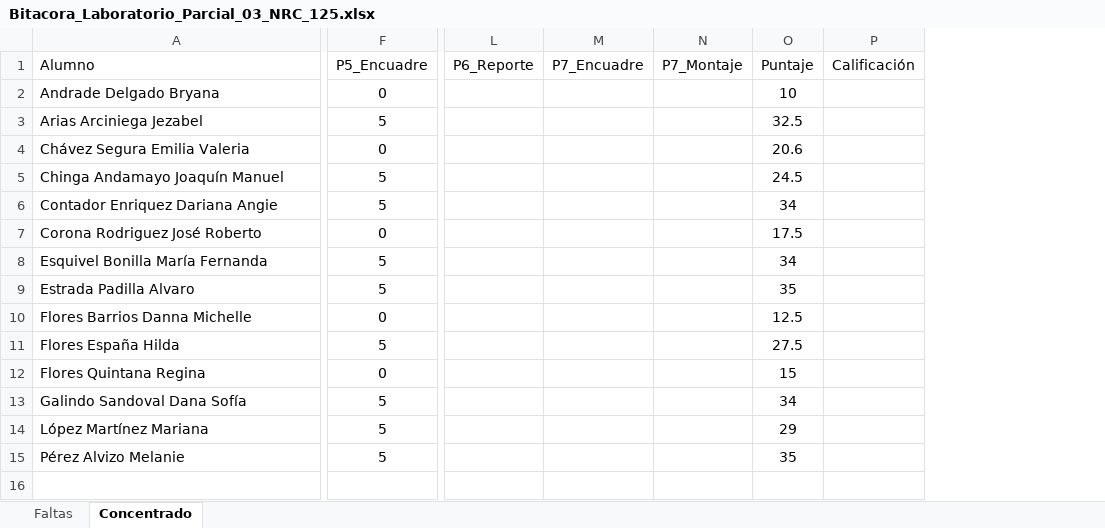
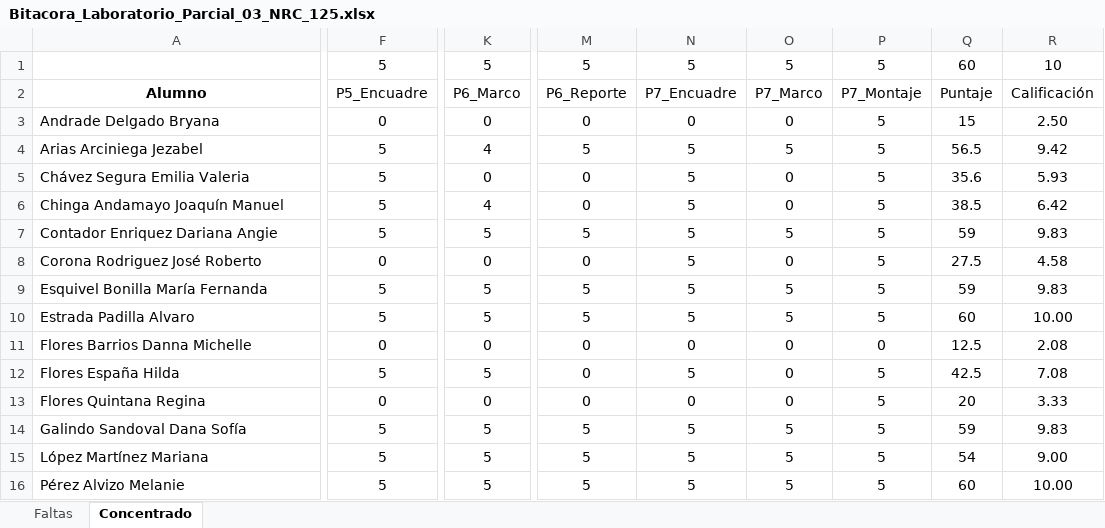
Before and after one commit to guxtux/UVM_PU_Fisica_3, an Excel workbook: Bitacoras/NRC_124_Grupo_43/Parcial_03/Bitacora_Laboratorio_Parcial_03_NRC_125.xlsx, sheet Concentrado, drawn as a sheet; only a part is shown, gaps mark what is left out; values as stored, in another font and other column widths than the file's, no borders; conditional formats not drawn; removed rows and columns are numbered as before the commit, all else as after; rows hold the shown columns only; the diff covers the shown part only; the diff names each change by its address in the sheet, - before the commit and + after, or states it on an @@ line.

```diff
--- a/Bitacoras/NRC_124_Grupo_43/Parcial_03/Bitacora_Laboratorio_Parcial_03_NRC_125.xlsx (sheet Concentrado)
+++ b/Bitacoras/NRC_124_Grupo_43/Parcial_03/Bitacora_Laboratorio_Parcial_03_NRC_125.xlsx (sheet Concentrado)
+column K, rows 2-16: P6_Marco | 0 | 4 | 0 | 4 | 5 | 0 | 5 | 5 | 0 | 5 | 0 | 5 | 5 | 5
-column L, row 1: P6_Reporte
-column M, row 1: P7_Encuadre
-column N, row 1: P7_Montaje
-column O, rows 1-15: Puntaje | 10 | 32.5 | 20.6 | 24.5 | 34 | 17.5 | 34 | 35 | 12.5 | 27.5 | 15 | 34 | 29 | 35
-column P, row 1: Calificación
+column M, rows 2-16: P6_Reporte | 0 | 5 | 0 | 0 | 5 | 0 | 5 | 5 | 0 | 0 | 0 | 5 | 5 | 5
+column N, rows 2-16: P7_Encuadre | 0 | 5 | 5 | 5 | 5 | 5 | 5 | 5 | 0 | 5 | 0 | 5 | 5 | 5
+column O, rows 2-16: P7_Marco | 0 | 5 | 0 | 0 | 5 | 0 | 5 | 5 | 0 | 0 | 0 | 5 | 5 | 5
+column P, rows 2-16: P7_Montaje | 5 | 5 | 5 | 5 | 5 | 5 | 5 | 5 | 0 | 5 | 5 | 5 | 5 | 5
+column Q, rows 2-16: Puntaje | 15 | 56.5 | 35.6 | 38.5 | 59 | 27.5 | 59 | 60 | 12.5 | 42.5 | 20 | 59 | 54 | 60
+column R, rows 2-16: Calificación | 2.50 | 9.42 | 5.93 | 6.42 | 9.83 | 4.58 | 9.83 | 10.00 | 2.08 | 7.08 | 3.33 | 9.83 | 9.00 | 10.00
+row 1:  | 5 | 5 | 5 | 5 | 5 | 5 | 60 | 10
@@ A2 bold: off → on, alignment: left → center @@
-F5: 0
+F5: 5
```
Also changed, not shown: 1 edited cell and cell formats elsewhere in this sheet, sheet Faltas, Bitacoras/NRC_124_Grupo_43/Parcial_03/Bitacora_Evaluacion_Continua_Parcial_03_NRC_124.xlsx, Bitacoras/NRC_124_Grupo_43/Parcial_03/Bitacora_Laboratorio_Parcial_03_NRC_126.xlsx, 34 other files.
